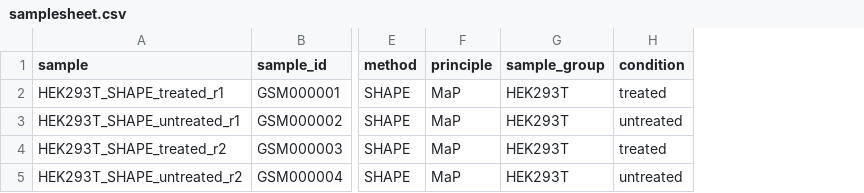
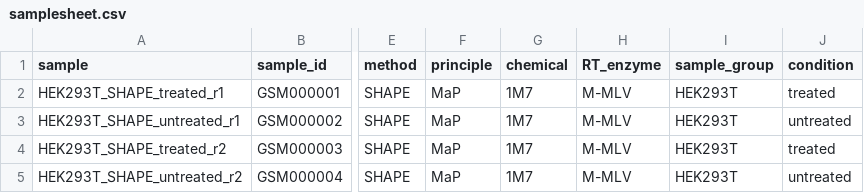
Before and after one commit to RNAcentral/nf-core-rnastructurome, a CSV file: assets/samplesheet.csv, drawn as a sheet; only a part is shown, gaps mark what is left out; the diff names each change by its address in the sheet, - before the commit and + after, or states it on an @@ line.

```diff
--- a/assets/samplesheet.csv
+++ b/assets/samplesheet.csv
+column G (chemical), rows 2-5: all 1M7
+column H (RT_enzyme), rows 2-5: all M-MLV
```
Also changed, not shown: 12 other files.
